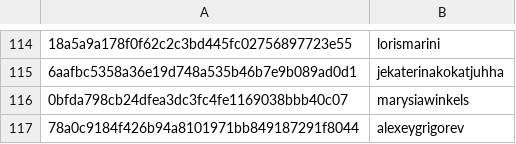
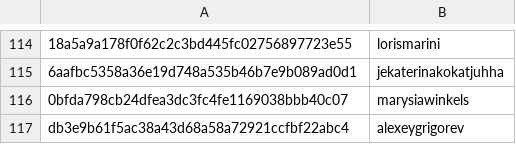
Before and after one commit to RevathyRamalingam/datatalksclub.github.io, a CSV file: scripts/data/hashes.csv, drawn as a sheet; only a part is shown, gaps mark what is left out; the diff names each change by its address in the sheet, - before the commit and + after, or states it on an @@ line.

Commit message:
Update hashes.csv

```diff
--- a/scripts/data/hashes.csv
+++ b/scripts/data/hashes.csv
-A117: 78a0c9184f426b94a8101971bb849187291f8044
+A117: db3e9b61f5ac38a43d68a58a72921ccfbf22abc4
```
